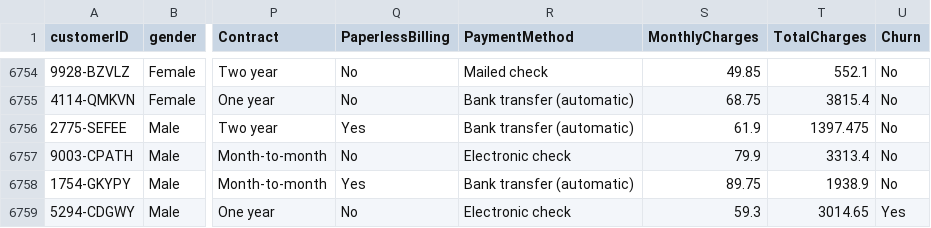
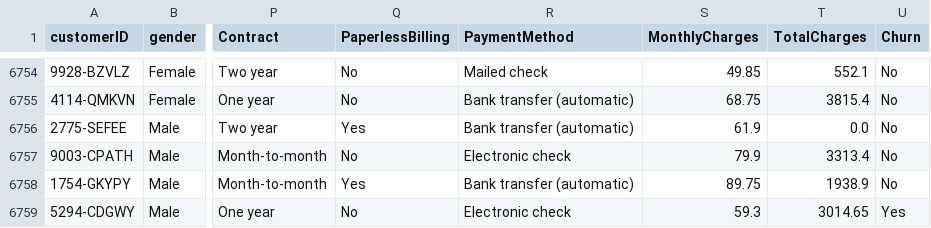
Before and after one commit to mlukee/telco-customer-churn, a CSV file: Telco-Customer-Churn-Cleaned.csv, drawn as a sheet; only a part is shown, gaps mark what is left out; the diff covers the shown part only; the diff names each change by its address in the sheet, - before the commit and + after, or states it on an @@ line.

Commit message:
Pregled in čiščenje podatkov dodan v3 total charges iz mediana -> 0 če je bil prej prazen oz nova stranka

```diff
--- a/Telco-Customer-Churn-Cleaned.csv
+++ b/Telco-Customer-Churn-Cleaned.csv
-T6756 (TotalCharges): 1397.475
+T6756 (TotalCharges): 0.0
```
Also changed, not shown: 10 edited cells elsewhere in this file, 2 other files.
